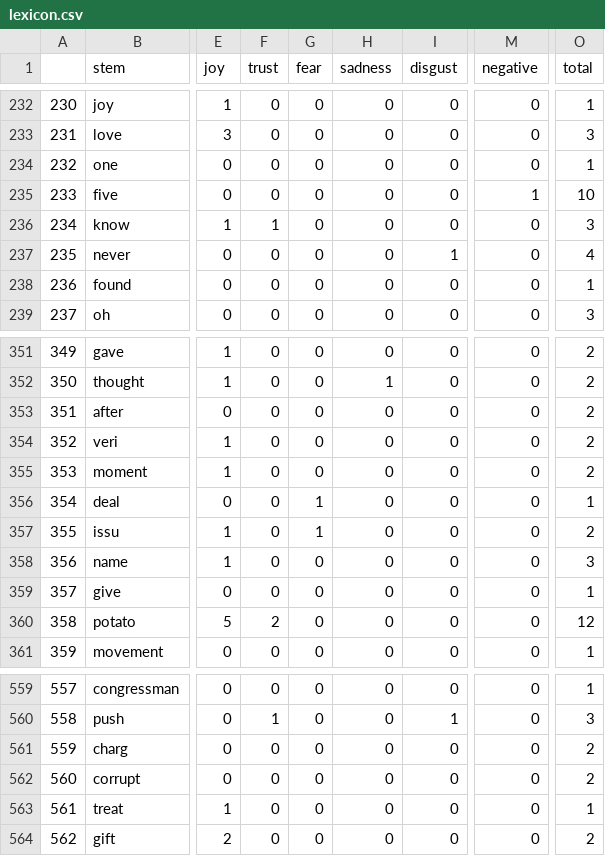
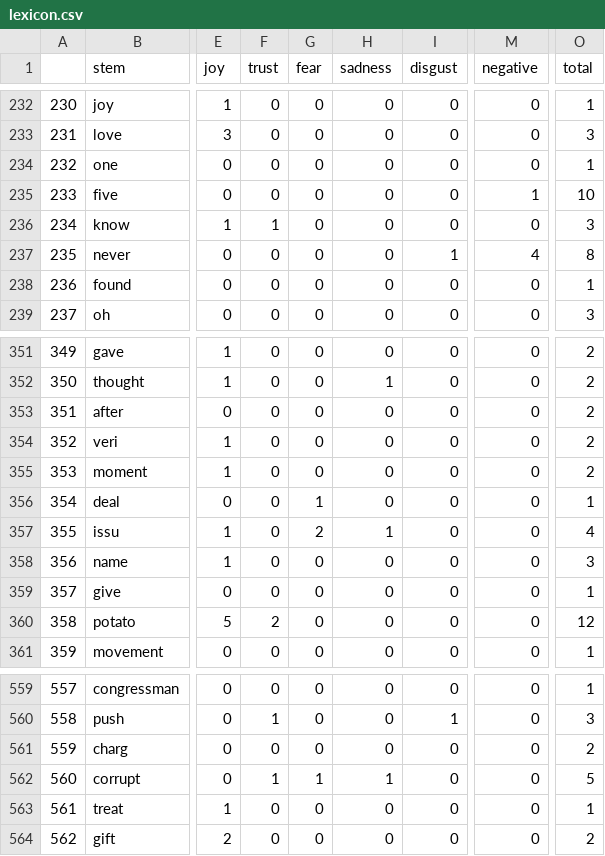
Before and after one commit to GiannisHaralabopoulos/Lexicon, a CSV file: lexicon.csv, drawn as a sheet; only a part is shown, gaps mark what is left out; the diff names each change by its address in the sheet, - before the commit and + after, or states it on an @@ line.

Commit message:
New votes

```diff
--- a/lexicon.csv
+++ b/lexicon.csv
-M237 (negative): 0
+M237 (negative): 4
-O237 (total): 4
+O237 (total): 8
-G357 (fear): 1
+G357 (fear): 2
-H357 (sadness): 0
+H357 (sadness): 1
-O357 (total): 2
+O357 (total): 4
-F562 (trust): 0
+F562 (trust): 1
-G562 (fear): 0
+G562 (fear): 1
-H562 (sadness): 0
+H562 (sadness): 1
-O562 (total): 2
+O562 (total): 5
```
